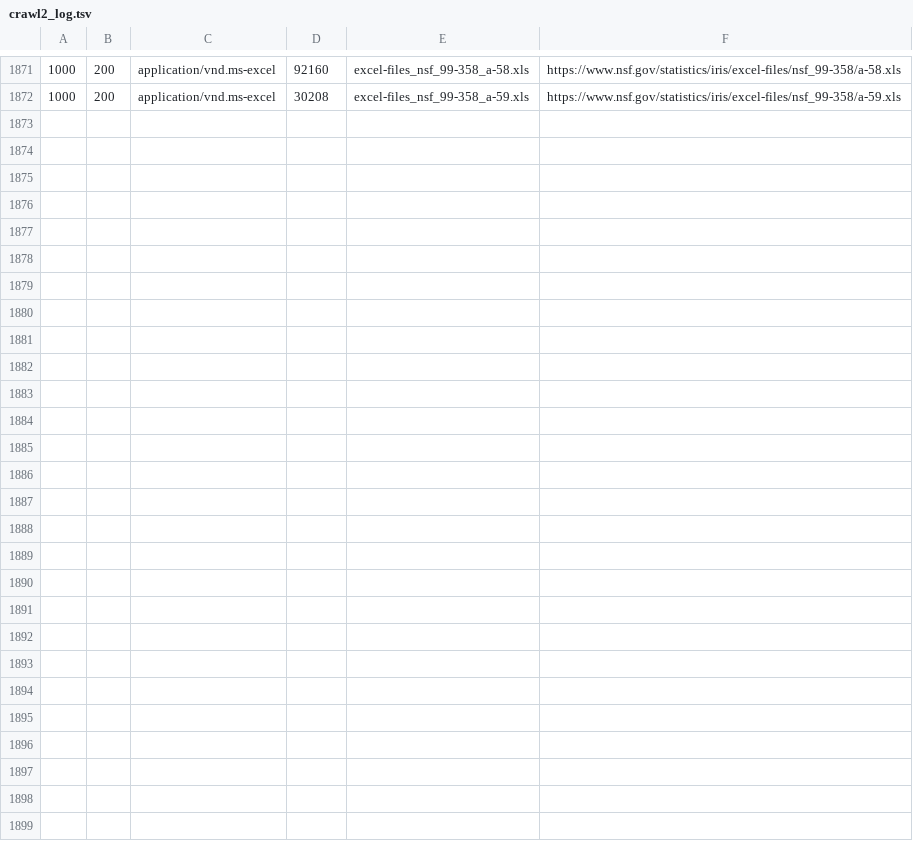
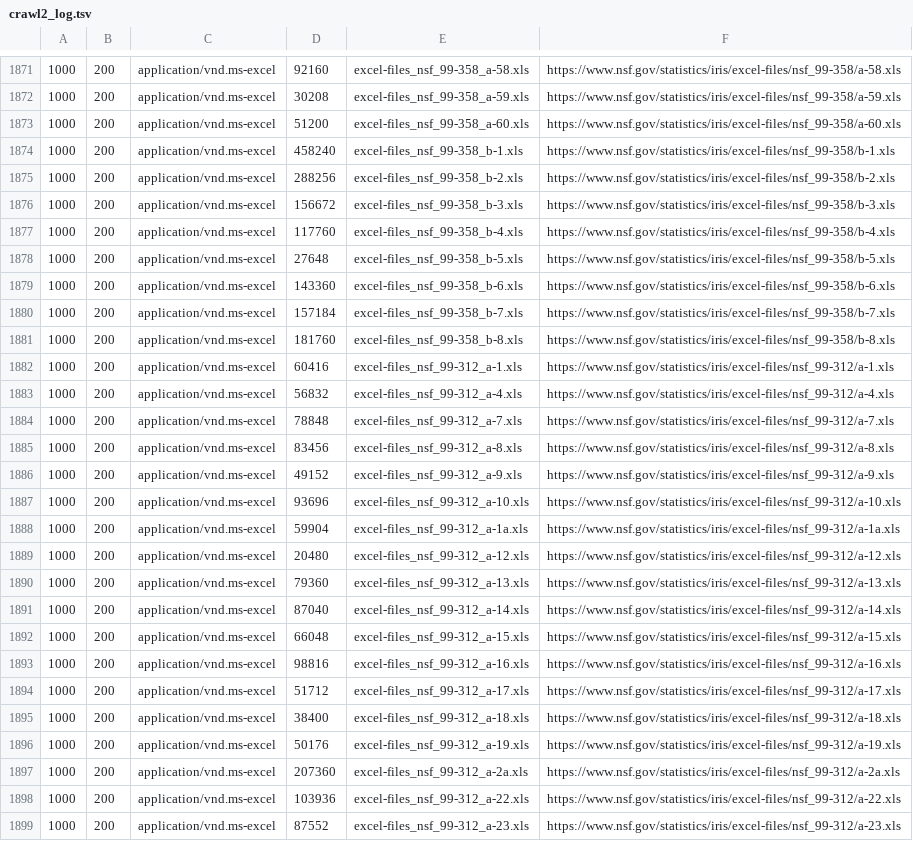
Before and after one commit to jivizcaino/nsf-iris-archive, a TSV file: raw/logs/crawl2_log.tsv, drawn as a sheet; only a part is shown, gaps mark what is left out.

```diff
--- a/raw/logs/crawl2_log.tsv
+++ b/raw/logs/crawl2_log.tsv
@@ -1872 +1872,28 @@
 1000	200	application/vnd.ms-excel	30208	excel-files_nsf_99-358_a-59.xls	https://www.nsf.gov/statistics/iris/excel-files/nsf_99-358/a-59.xls
+1000	200	application/vnd.ms-excel	51200	excel-files_nsf_99-358_a-60.xls	https://www.nsf.gov/statistics/iris/excel-files/nsf_99-358/a-60.xls
+1000	200	application/vnd.ms-excel	458240	excel-files_nsf_99-358_b-1.xls	https://www.nsf.gov/statistics/iris/excel-files/nsf_99-358/b-1.xls
+1000	200	application/vnd.ms-excel	288256	excel-files_nsf_99-358_b-2.xls	https://www.nsf.gov/statistics/iris/excel-files/nsf_99-358/b-2.xls
+1000	200	application/vnd.ms-excel	156672	excel-files_nsf_99-358_b-3.xls	https://www.nsf.gov/statistics/iris/excel-files/nsf_99-358/b-3.xls
+1000	200	application/vnd.ms-excel	117760	excel-files_nsf_99-358_b-4.xls	https://www.nsf.gov/statistics/iris/excel-files/nsf_99-358/b-4.xls
+1000	200	application/vnd.ms-excel	27648	excel-files_nsf_99-358_b-5.xls	https://www.nsf.gov/statistics/iris/excel-files/nsf_99-358/b-5.xls
+1000	200	application/vnd.ms-excel	143360	excel-files_nsf_99-358_b-6.xls	https://www.nsf.gov/statistics/iris/excel-files/nsf_99-358/b-6.xls
+1000	200	application/vnd.ms-excel	157184	excel-files_nsf_99-358_b-7.xls	https://www.nsf.gov/statistics/iris/excel-files/nsf_99-358/b-7.xls
+1000	200	application/vnd.ms-excel	181760	excel-files_nsf_99-358_b-8.xls	https://www.nsf.gov/statistics/iris/excel-files/nsf_99-358/b-8.xls
+1000	200	application/vnd.ms-excel	60416	excel-files_nsf_99-312_a-1.xls	https://www.nsf.gov/statistics/iris/excel-files/nsf_99-312/a-1.xls
+1000	200	application/vnd.ms-excel	56832	excel-files_nsf_99-312_a-4.xls	https://www.nsf.gov/statistics/iris/excel-files/nsf_99-312/a-4.xls
+1000	200	application/vnd.ms-excel	78848	excel-files_nsf_99-312_a-7.xls	https://www.nsf.gov/statistics/iris/excel-files/nsf_99-312/a-7.xls
+1000	200	application/vnd.ms-excel	83456	excel-files_nsf_99-312_a-8.xls	https://www.nsf.gov/statistics/iris/excel-files/nsf_99-312/a-8.xls
+1000	200	application/vnd.ms-excel	49152	excel-files_nsf_99-312_a-9.xls	https://www.nsf.gov/statistics/iris/excel-files/nsf_99-312/a-9.xls
+1000	200	application/vnd.ms-excel	93696	excel-files_nsf_99-312_a-10.xls	https://www.nsf.gov/statistics/iris/excel-files/nsf_99-312/a-10.xls
+1000	200	application/vnd.ms-excel	59904	excel-files_nsf_99-312_a-1a.xls	https://www.nsf.gov/statistics/iris/excel-files/nsf_99-312/a-1a.xls
+1000	200	application/vnd.ms-excel	20480	excel-files_nsf_99-312_a-12.xls	https://www.nsf.gov/statistics/iris/excel-files/nsf_99-312/a-12.xls
+1000	200	application/vnd.ms-excel	79360	excel-files_nsf_99-312_a-13.xls	https://www.nsf.gov/statistics/iris/excel-files/nsf_99-312/a-13.xls
+1000	200	application/vnd.ms-excel	87040	excel-files_nsf_99-312_a-14.xls	https://www.nsf.gov/statistics/iris/excel-files/nsf_99-312/a-14.xls
+1000	200	application/vnd.ms-excel	66048	excel-files_nsf_99-312_a-15.xls	https://www.nsf.gov/statistics/iris/excel-files/nsf_99-312/a-15.xls
+1000	200	application/vnd.ms-excel	98816	excel-files_nsf_99-312_a-16.xls	https://www.nsf.gov/statistics/iris/excel-files/nsf_99-312/a-16.xls
+1000	200	application/vnd.ms-excel	51712	excel-files_nsf_99-312_a-17.xls	https://www.nsf.gov/statistics/iris/excel-files/nsf_99-312/a-17.xls
+1000	200	application/vnd.ms-excel	38400	excel-files_nsf_99-312_a-18.xls	https://www.nsf.gov/statistics/iris/excel-files/nsf_99-312/a-18.xls
+1000	200	application/vnd.ms-excel	50176	excel-files_nsf_99-312_a-19.xls	https://www.nsf.gov/statistics/iris/excel-files/nsf_99-312/a-19.xls
+1000	200	application/vnd.ms-excel	207360	excel-files_nsf_99-312_a-2a.xls	https://www.nsf.gov/statistics/iris/excel-files/nsf_99-312/a-2a.xls
+1000	200	application/vnd.ms-excel	103936	excel-files_nsf_99-312_a-22.xls	https://www.nsf.gov/statistics/iris/excel-files/nsf_99-312/a-22.xls
+1000	200	application/vnd.ms-excel	87552	excel-files_nsf_99-312_a-23.xls	https://www.nsf.gov/statistics/iris/excel-files/nsf_99-312/a-23.xls
```
Also changed, not shown: 28 other files.
